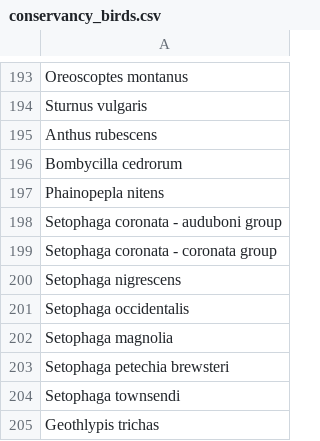
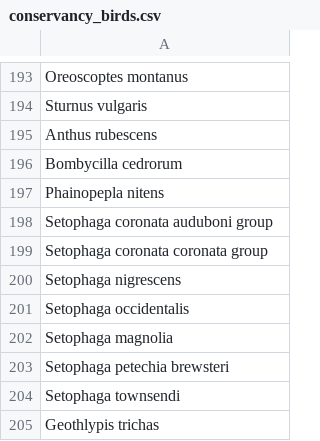
Before and after one commit to ragriav21/coding_hw, a CSV file: ucnrs_data/conservancy_birds.csv, drawn as a sheet; only a part is shown, gaps mark what is left out.

```diff
--- a/ucnrs_data/conservancy_birds.csv
+++ b/ucnrs_data/conservancy_birds.csv
@@ -197,4 +197,4 @@ Bombycilla cedrorum
 Phainopepla nitens
-Setophaga coronata - auduboni group
-Setophaga coronata - coronata group
+Setophaga coronata auduboni group
+Setophaga coronata coronata group
 Setophaga nigrescens
```
Also changed, not shown: 8 other files.
